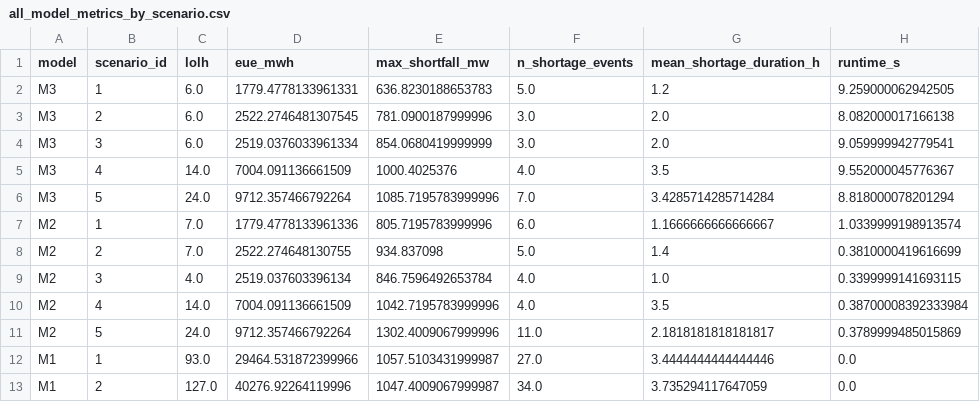
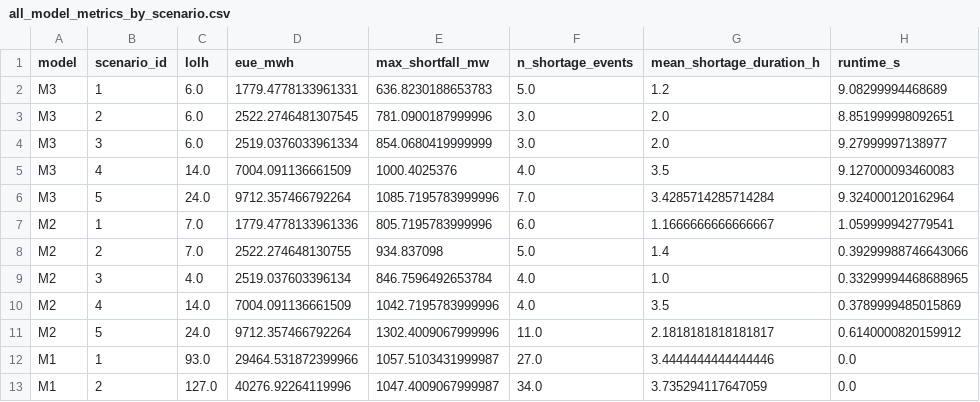
Before and after one commit to swang22/RAChronoOps, a CSV file: results/full_model_comparison_with_hope/base_n5/all_model_metrics_by_scenario.csv, drawn as a sheet; only a part is shown.

```diff
--- a/results/full_model_comparison_with_hope/base_n5/all_model_metrics_by_scenario.csv
+++ b/results/full_model_comparison_with_hope/base_n5/all_model_metrics_by_scenario.csv
@@ -1,12 +1,12 @@
 model,scenario_id,lolh,eue_mwh,max_shortfall_mw,n_shortage_events,mean_shortage_duration_h,runtime_s
-M3,1,6.0,1779.4778133961331,636.8230188653783,5.0,1.2,9.259000062942505
-M3,2,6.0,2522.2746481307545,781.0900187999996,3.0,2.0,8.082000017166138
-M3,3,6.0,2519.0376033961334,854.0680419999999,3.0,2.0,9.059999942779541
-M3,4,14.0,7004.091136661509,1000.4025376,4.0,3.5,9.552000045776367
-M3,5,24.0,9712.357466792264,1085.7195783999996,7.0,3.4285714285714284,8.818000078201294
-M2,1,7.0,1779.4778133961336,805.7195783999996,6.0,1.1666666666666667,1.0339999198913574
-M2,2,7.0,2522.274648130755,934.837098,5.0,1.4,0.3810000419616699
-M2,3,4.0,2519.037603396134,846.7596492653784,4.0,1.0,0.3399999141693115
-M2,4,14.0,7004.091136661509,1042.7195783999996,4.0,3.5,0.38700008392333984
-M2,5,24.0,9712.357466792264,1302.4009067999996,11.0,2.1818181818181817,0.3789999485015869
+M3,1,6.0,1779.4778133961331,636.8230188653783,5.0,1.2,9.08299994468689
+M3,2,6.0,2522.2746481307545,781.0900187999996,3.0,2.0,8.851999998092651
+M3,3,6.0,2519.0376033961334,854.0680419999999,3.0,2.0,9.27999997138977
+M3,4,14.0,7004.091136661509,1000.4025376,4.0,3.5,9.127000093460083
+M3,5,24.0,9712.357466792264,1085.7195783999996,7.0,3.4285714285714284,9.324000120162964
+M2,1,7.0,1779.4778133961336,805.7195783999996,6.0,1.1666666666666667,1.059999942779541
+M2,2,7.0,2522.274648130755,934.837098,5.0,1.4,0.39299988746643066
+M2,3,4.0,2519.037603396134,846.7596492653784,4.0,1.0,0.33299994468688965
+M2,4,14.0,7004.091136661509,1042.7195783999996,4.0,3.5,0.3789999485015869
+M2,5,24.0,9712.357466792264,1302.4009067999996,11.0,2.1818181818181817,0.6140000820159912
 M1,1,93.0,29464.531872399966,1057.5103431999987,27.0,3.4444444444444446,0.0
```
Also changed, not shown: results/full_model_comparison_with_hope/base_n5/all_model_aggregate_metrics.csv, results/full_model_comparison_with_hope/base_n5/all_model_runtime_summary.csv, 6 other files.
